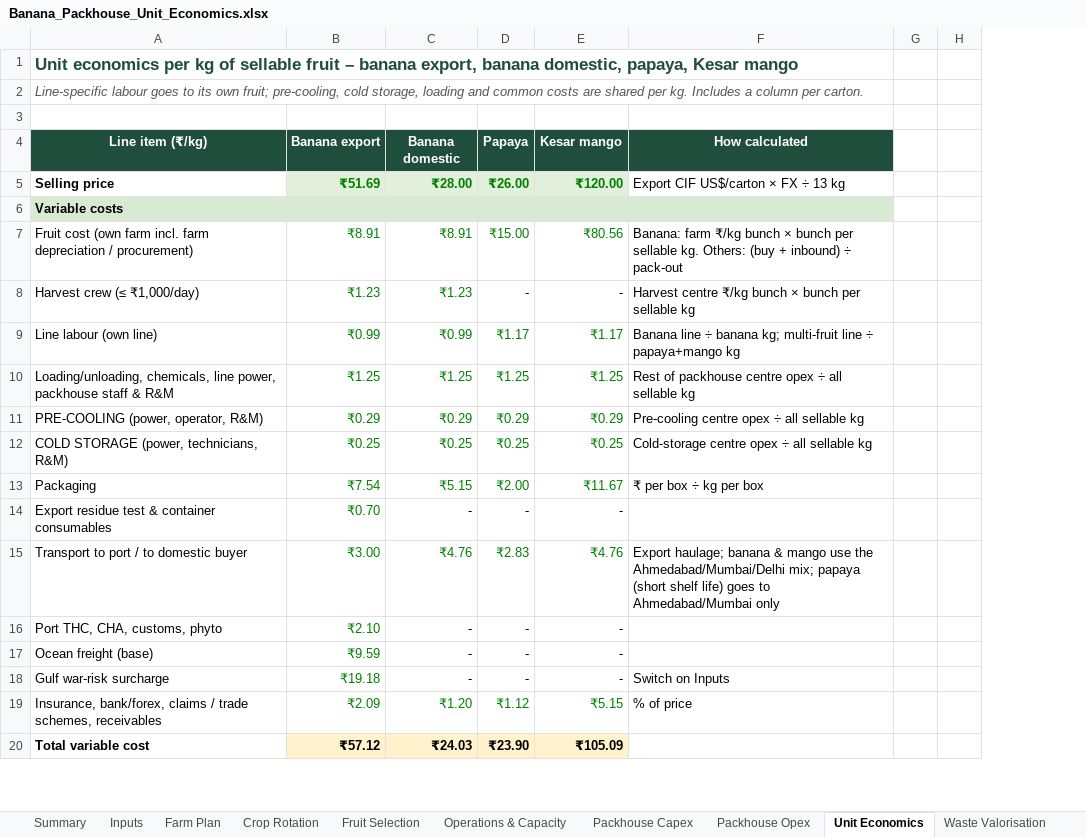
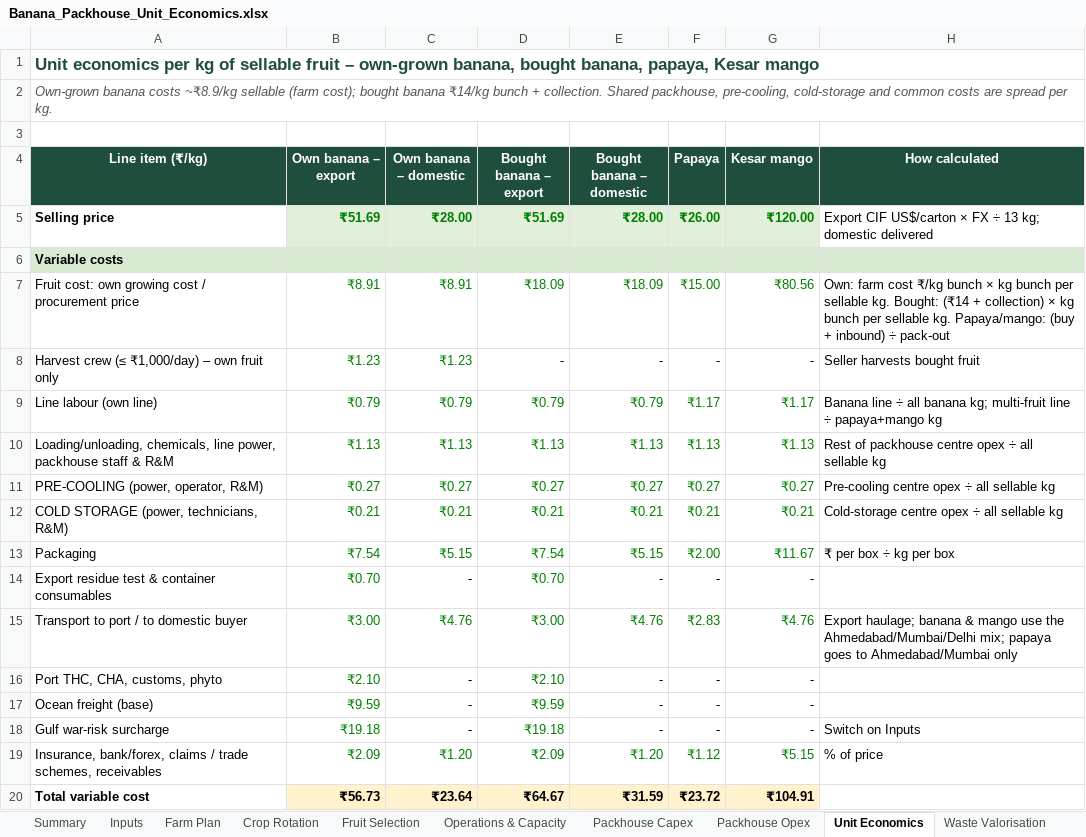
Before and after one commit to saumyakumar738-crypt/test, an Excel workbook: Banana_Packhouse_Unit_Economics.xlsx, sheet Unit Economics, drawn as a sheet; only a part is shown; values as stored, in another font and other column widths than the file's, no borders; removed rows and columns are numbered as before the commit, all else as after; the diff covers the shown part only; the diff names each change by its address in the sheet, - before the commit and + after, or states it on an @@ line.

```diff
--- a/Banana_Packhouse_Unit_Economics.xlsx (sheet Unit Economics)
+++ b/Banana_Packhouse_Unit_Economics.xlsx (sheet Unit Economics)
+column D (Bought banana – export), rows 5-20: ₹51.69 |  | ₹18.09 | - | ₹0.79 | ₹1.13 | ₹0.27 | ₹0.21 | ₹7.54 | ₹0.70 | ₹3.00 | ₹2.10 | ₹9.59 | ₹19.18 | ₹2.09 | ₹64.67
+column E (Bought banana – domestic), rows 5-20: ₹28.00 |  | ₹18.09 | - | ₹0.79 | ₹1.13 | ₹0.27 | ₹0.21 | ₹5.15 | - | ₹4.76 | - | - | - | ₹1.20 | ₹31.59
-column G, empty
-column H, empty
-A1 (Line item (₹/kg)): …fruit – banana export, banana domestic, papaya, Kesar…
+A1 (Line item (₹/kg)): …fruit – own-grown banana, bought banana, papaya, Kesar…
-A2 (Line item (₹/kg)): Line-specific labour goes to its own fruit; pre-cooling, cold storage, loading and common costs are shared per kg. Includes a column per carton.
+A2 (Line item (₹/kg)): Own-grown banana costs ~₹8.9/kg sellable (farm cost); bought banana ₹14/kg bunch + collection. Shared packhouse, pre-cooling, cold-storage and common costs are spread per kg.
-B4: Banana export
+B4: Own banana – export
-C4: Banana domestic
+C4: Own banana – domestic
-H5 (How calculated): Export CIF US$/carton × FX ÷ 13 kg
+H5 (How calculated): Export CIF US$/carton × FX ÷ 13 kg; domestic delivered
-A7 (Line item (₹/kg)): Fruit cost (own farm incl. farm depreciation / procurement)
+A7 (Line item (₹/kg)): Fruit cost: own growing cost / procurement price
-H7 (How calculated): Banana: farm ₹/kg bunch × bunch per sellable kg. Others: (buy +…
+H7 (How calculated): Own: farm cost ₹/kg bunch × kg bunch per sellable kg. Bought: (₹14 + collection) × kg bunch per sellable kg. Papaya/mango: (buy +…
-A8 (Line item (₹/kg)): Harvest crew (≤ ₹1,000/day)
+A8 (Line item (₹/kg)): Harvest crew (≤ ₹1,000/day) – own fruit only
-H8 (How calculated): Harvest centre ₹/kg bunch × bunch per sellable kg
+H8 (How calculated): Seller harvests bought fruit
-B9 (Own banana – export): ₹0.99
+B9 (Own banana – export): ₹0.79
-C9 (Own banana – domestic): ₹0.99
+C9 (Own banana – domestic): ₹0.79
-H9 (How calculated): …line ÷ banana kg;…
+H9 (How calculated): …line ÷ all banana kg;…
-B10 (Own banana – export): ₹1.25
+B10 (Own banana – export): ₹1.13
-C10 (Own banana – domestic): ₹1.25
+C10 (Own banana – domestic): ₹1.13
-F10 (Papaya): ₹1.25
+F10 (Papaya): ₹1.13
-G10 (Kesar mango): ₹1.25
+G10 (Kesar mango): ₹1.13
-B11 (Own banana – export): ₹0.29
+B11 (Own banana – export): ₹0.27
-C11 (Own banana – domestic): ₹0.29
+C11 (Own banana – domestic): ₹0.27
-F11 (Papaya): ₹0.29
+F11 (Papaya): ₹0.27
-G11 (Kesar mango): ₹0.29
+G11 (Kesar mango): ₹0.27
-B12 (Own banana – export): ₹0.25
+B12 (Own banana – export): ₹0.21
-C12 (Own banana – domestic): ₹0.25
+C12 (Own banana – domestic): ₹0.21
-F12 (Papaya): ₹0.25
+F12 (Papaya): ₹0.21
-G12 (Kesar mango): ₹0.25
+G12 (Kesar mango): ₹0.21
-H15 (How calculated): …mix; papaya (short shelf life) goes to…
+H15 (How calculated): …mix; papaya goes to…
-B20 (Own banana – export): ₹57.12
+B20 (Own banana – export): ₹56.73
-C20 (Own banana – domestic): ₹24.03
+C20 (Own banana – domestic): ₹23.64
-F20 (Papaya): ₹23.90
+F20 (Papaya): ₹23.72
-G20 (Kesar mango): ₹105.09
+G20 (Kesar mango): ₹104.91
```
Also changed, not shown: 19 added rows, 16 removed rows, 42 edited cells and cell formats elsewhere in this sheet, sheet Summary, sheet Annual P&L, sheet Operations & Capacity, sheet Inputs, sheet Packhouse Opex, sheet Waste Valorisation, 1 more sheet, formulas that keep their value.
